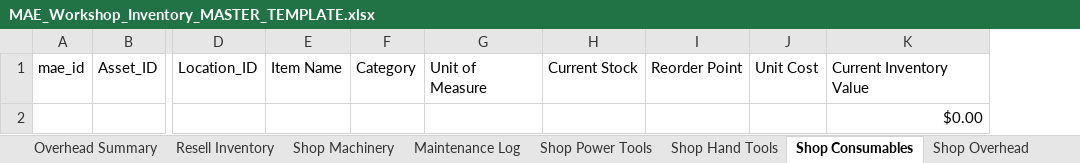
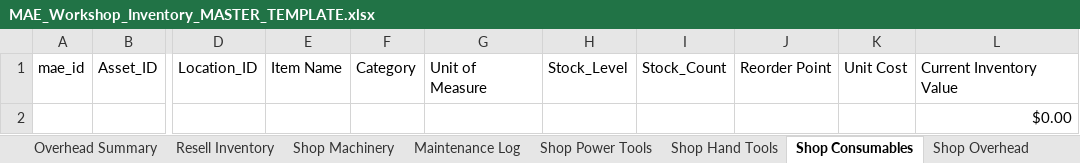
Before and after one commit to NemoArtifex/MAE-Custom-Workshop-Inventory-System, an Excel workbook: MAE_Workshop_Inventory_MASTER_TEMPLATE.xlsx, sheet Shop Consumables, drawn as a sheet; only a part is shown, gaps mark what is left out; values as stored, in another font and other column widths than the file's, no borders; table styles not drawn; removed rows and columns are numbered as before the commit, all else as after; the diff names each change by its address in the sheet, - before the commit and + after, or states it on an @@ line.

Commit message:
Delete hybrid approach to handling text/number; created two columns in Shop_Hand_Tools and Shop_Consumables: one text and one number; refactored

```diff
--- a/MAE_Workshop_Inventory_MASTER_TEMPLATE.xlsx (sheet Shop Consumables)
+++ b/MAE_Workshop_Inventory_MASTER_TEMPLATE.xlsx (sheet Shop Consumables)
-column H, row 1: Current Stock
+column H, row 1: Stock_Level
+column I, row 1: Stock_Count
```
Also changed, not shown: sheet Shop Hand Tools, formulas that keep their value, 4 other files.
